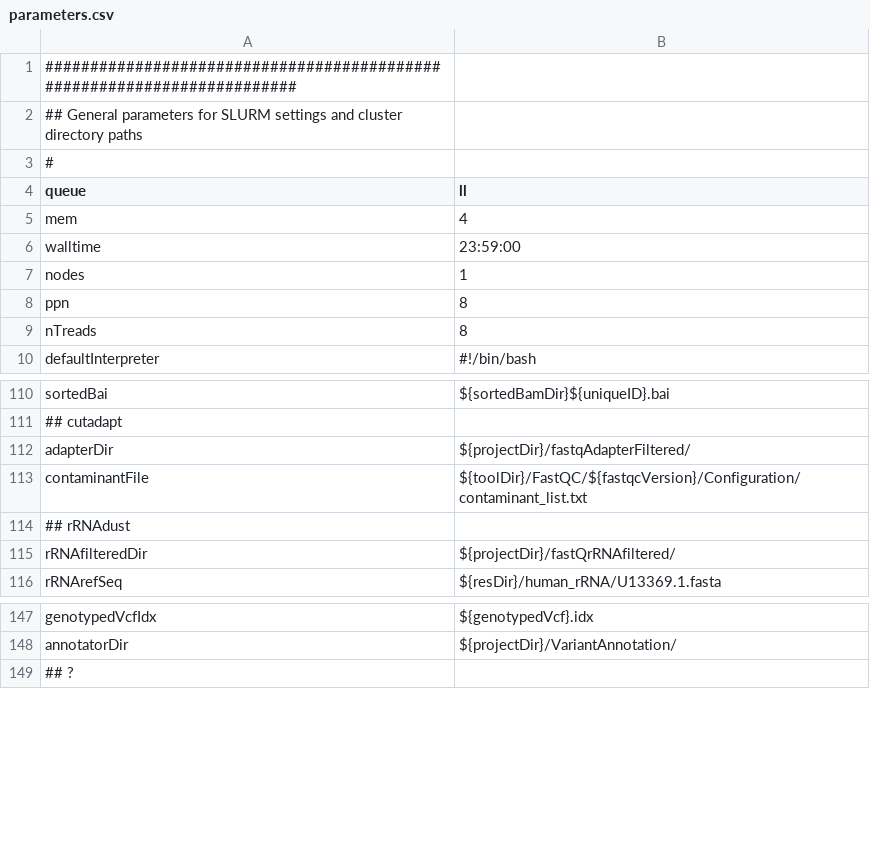
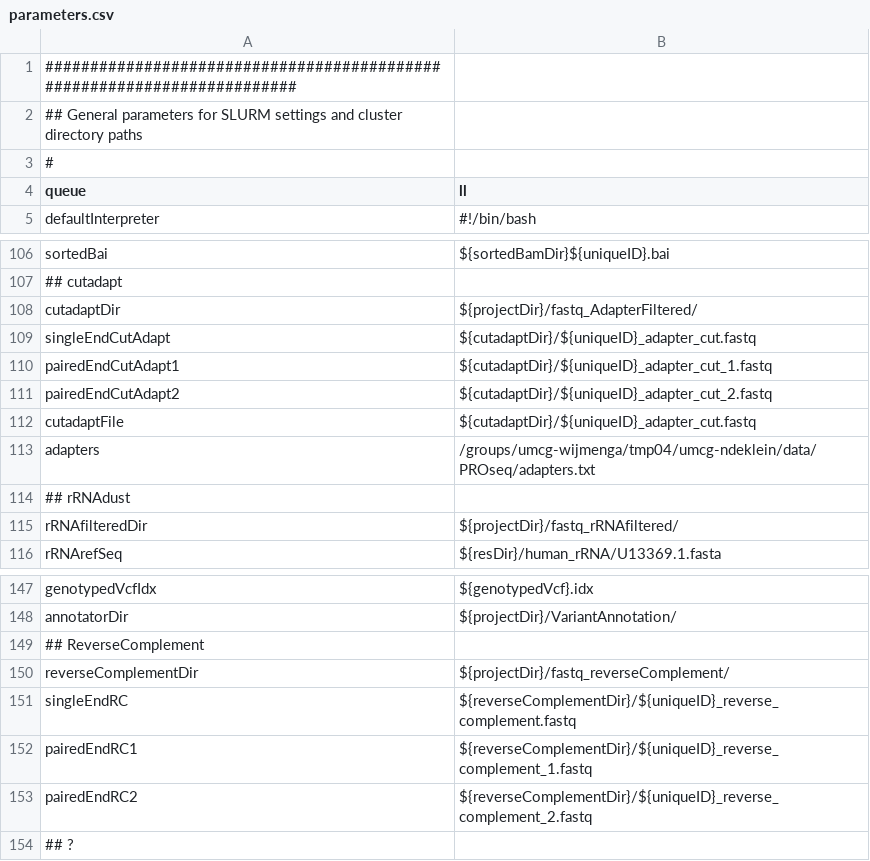
Before and after one commit to molgenis/molgenis-pipelines, a CSV file: compute5/PROseq/parameters.csv, drawn as a sheet; only a part is shown, gaps mark what is left out; the diff covers the shown part only.

```diff
--- a/compute5/PROseq/parameters.csv
+++ b/compute5/PROseq/parameters.csv
@@ -4,7 +4,2 @@
 queue,ll
-mem,4
-walltime,23:59:00
-nodes,1
-ppn,8
-nTreads,8
 defaultInterpreter,#!/bin/bash
@@ -111,6 +107,10 @@ sortedBai,${sortedBamDir}${uniqueID}.bai
 ## cutadapt
-adapterDir,${projectDir}/fastqAdapterFiltered/
-contaminantFile,${toolDir}/FastQC/${fastqcVersion}/Configuration/contaminant_list.txt
+cutadaptDir,${projectDir}/fastq_AdapterFiltered/
+singleEndCutAdapt,${cutadaptDir}/${uniqueID}_adapter_cut.fastq
+pairedEndCutAdapt1,${cutadaptDir}/${uniqueID}_adapter_cut_1.fastq
+pairedEndCutAdapt2,${cutadaptDir}/${uniqueID}_adapter_cut_2.fastq
+cutadaptFile,${cutadaptDir}/${uniqueID}_adapter_cut.fastq
+adapters,/groups/umcg-wijmenga/tmp04/umcg-ndeklein/data/PROseq/adapters.txt
 ## rRNAdust
-rRNAfilteredDir,${projectDir}/fastQrRNAfiltered/
+rRNAfilteredDir,${projectDir}/fastq_rRNAfiltered/
 rRNArefSeq,${resDir}/human_rRNA/U13369.1.fasta
@@ -148,2 +148,7 @@ genotypedVcfIdx,${genotypedVcf}.idx
 annotatorDir,${projectDir}/VariantAnnotation/
+## ReverseComplement
+reverseComplementDir,${projectDir}/fastq_reverseComplement/
+singleEndRC,${reverseComplementDir}/${uniqueID}_reverse_complement.fastq
+pairedEndRC1,${reverseComplementDir}/${uniqueID}_reverse_complement_1.fastq
+pairedEndRC2,${reverseComplementDir}/${uniqueID}_reverse_complement_2.fastq
 ## ?
```
Also changed, not shown: 1 added row elsewhere in this file, compute5/PROseq/workflow.csv, 20 other files.
